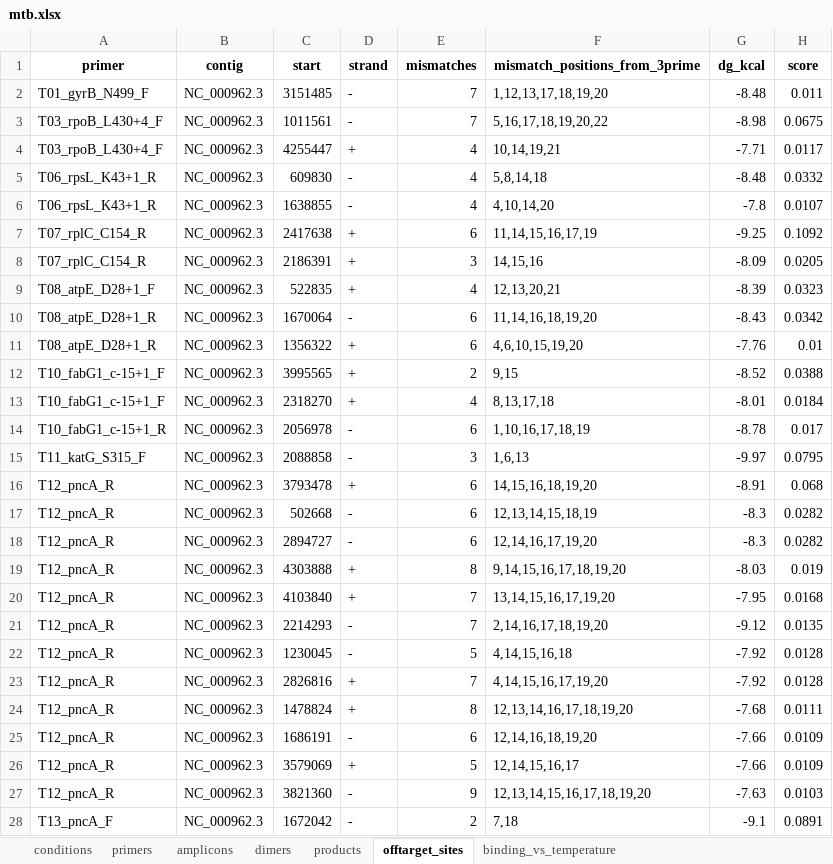
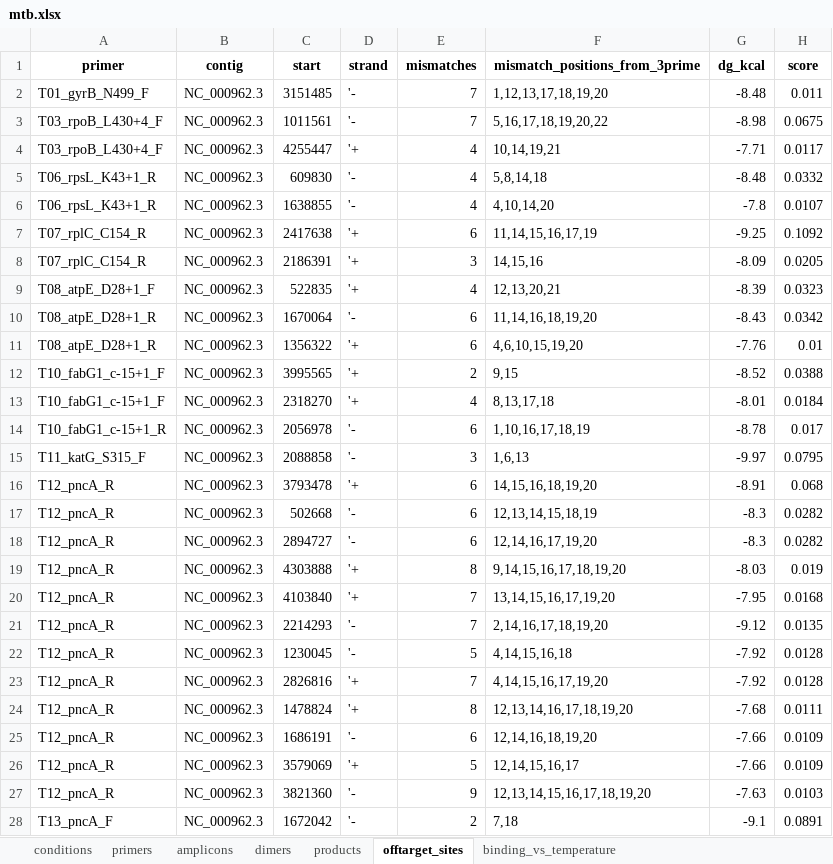
Before and after one commit to SemiQuant/PrimerJinn, an Excel workbook: example/multiplex_mtb/mtb.xlsx, sheet offtarget_sites, drawn as a sheet; only a part is shown; values as stored, in another font and other column widths than the file's, no borders; the diff covers the shown part only; the diff names each change by its address in the sheet, - before the commit and + after, or states it on an @@ line.

```diff
--- a/example/multiplex_mtb/mtb.xlsx (sheet offtarget_sites)
+++ b/example/multiplex_mtb/mtb.xlsx (sheet offtarget_sites)
-D2:D3 (strand): -
+D2:D3 (strand): '-
-D4 (strand): +
+D4 (strand): '+
-D5:D6 (strand): -
+D5:D6 (strand): '-
-D7:D9 (strand): +
+D7:D9 (strand): '+
-D10 (strand): -
+D10 (strand): '-
-D11:D13 (strand): +
+D11:D13 (strand): '+
-D14:D15 (strand): -
+D14:D15 (strand): '-
-D16 (strand): +
+D16 (strand): '+
-D17:D18 (strand): -
+D17:D18 (strand): '-
-D19:D20 (strand): +
+D19:D20 (strand): '+
-D21:D22 (strand): -
+D21:D22 (strand): '-
-D23:D24 (strand): +
+D23:D24 (strand): '+
-D25 (strand): -
+D25 (strand): '-
-D26 (strand): +
+D26 (strand): '+
-D27:D28 (strand): -
+D27:D28 (strand): '-
```
Also changed, not shown: 38 edited cells elsewhere in this sheet, sheet binding_vs_temperature, sheet conditions, sheet amplicons, 12 other files.
